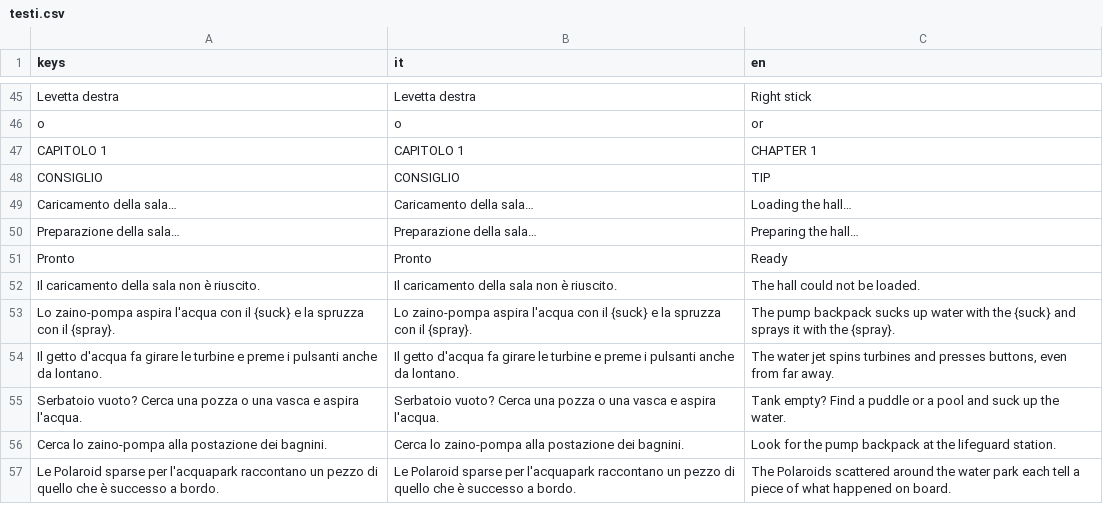
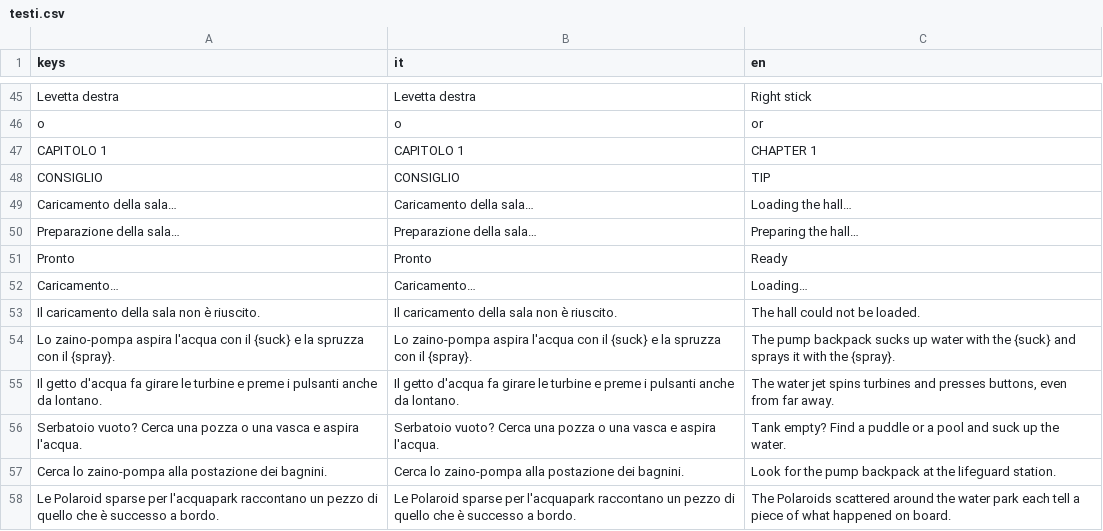
Before and after one commit to deeplylion-droid/Gioco-3D, a CSV file: godot/lingue/testi.csv, drawn as a sheet; only a part is shown, gaps mark what is left out; the diff names each change by its address in the sheet, - before the commit and + after, or states it on an @@ line.

```diff
--- a/godot/lingue/testi.csv
+++ b/godot/lingue/testi.csv
+row 52: Caricamento… | Caricamento… | Loading…
```
Also changed, not shown: 2 other files.
